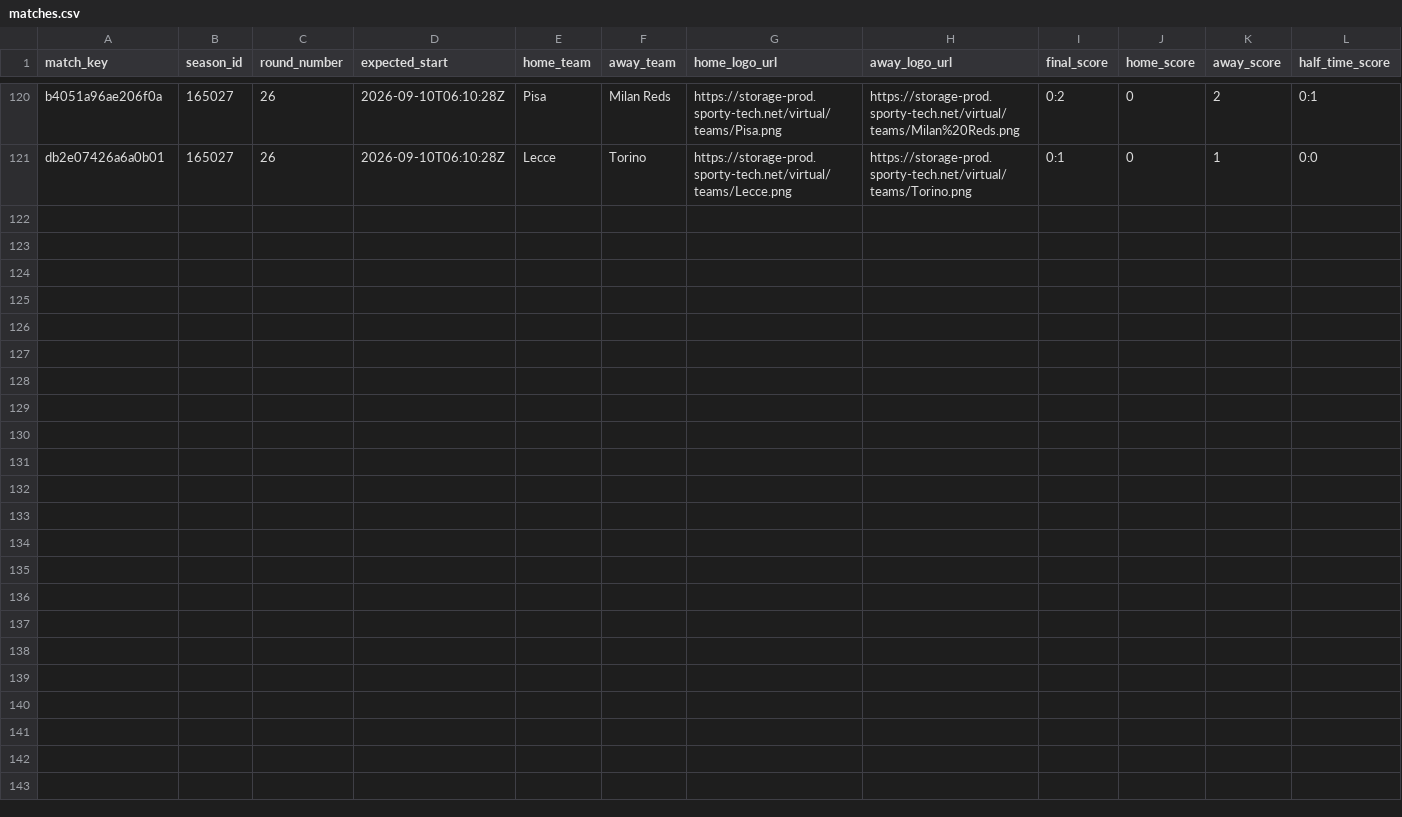
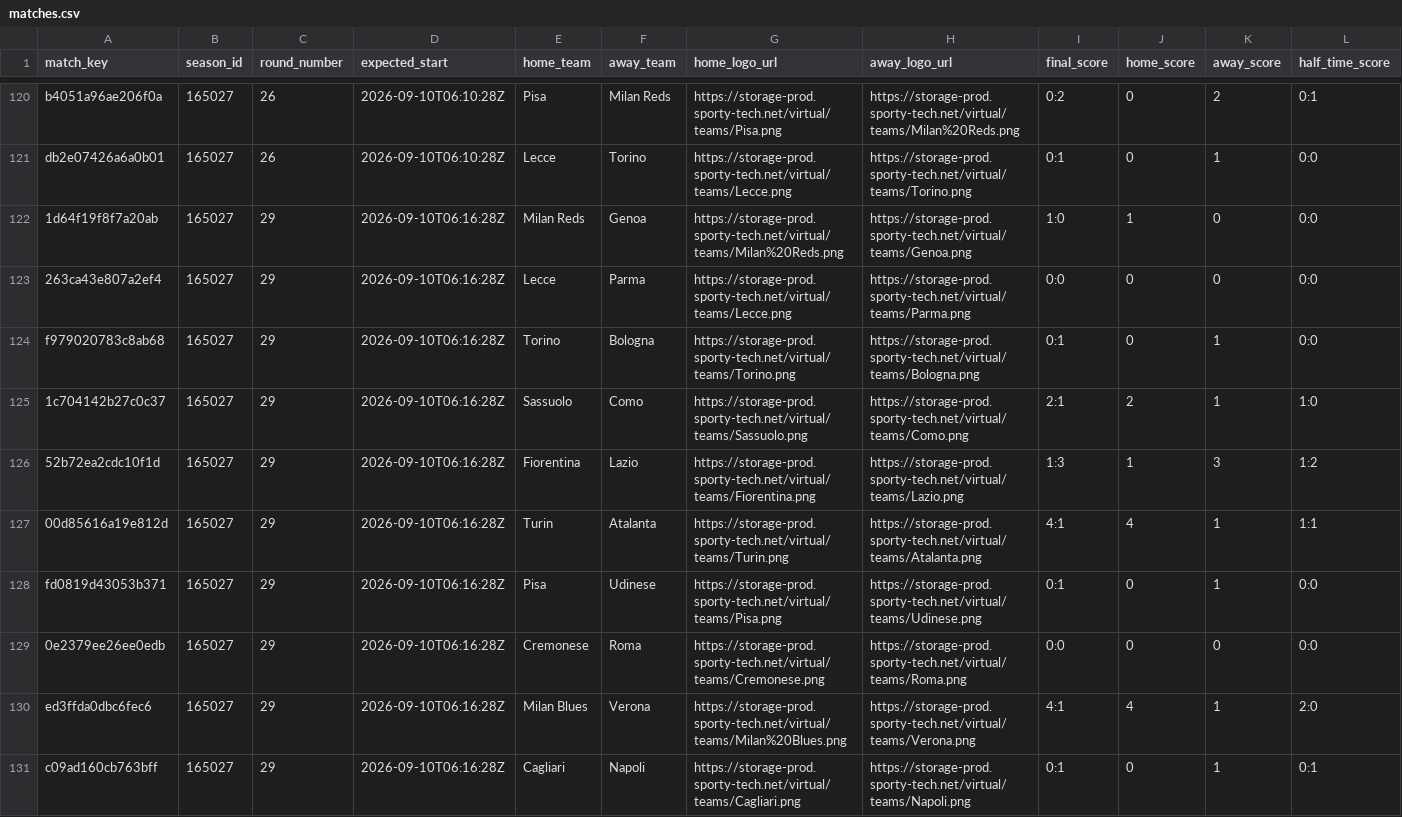
Before and after one commit to michaeldiary77-sys/virtual-leagues-collector, a CSV file: data/8036_italian-league/matches.csv, drawn as a sheet; only a part is shown, gaps mark what is left out; rows hold the shown columns only; the diff names each change by its address in the sheet, - before the commit and + after, or states it on an @@ line.

```diff
--- a/data/8036_italian-league/matches.csv
+++ b/data/8036_italian-league/matches.csv
+row 122: 1d64f19f8f7a20ab | 165027 | 29 | 2026-09-10T06:16:28Z | Milan Reds | Genoa | https://storage-prod.sporty-tech.net/virtual/teams/Milan%20Reds.png | https://storage-prod.sporty-tech.net/virtual/teams/Genoa.png | 1:0 | 1 | 0 | 0:0
+row 123: 263ca43e807a2ef4 | 165027 | 29 | 2026-09-10T06:16:28Z | Lecce | Parma | https://storage-prod.sporty-tech.net/virtual/teams/Lecce.png | https://storage-prod.sporty-tech.net/virtual/teams/Parma.png | 0:0 | 0 | 0 | 0:0
+row 124: f979020783c8ab68 | 165027 | 29 | 2026-09-10T06:16:28Z | Torino | Bologna | https://storage-prod.sporty-tech.net/virtual/teams/Torino.png | https://storage-prod.sporty-tech.net/virtual/teams/Bologna.png | 0:1 | 0 | 1 | 0:0
+row 125: 1c704142b27c0c37 | 165027 | 29 | 2026-09-10T06:16:28Z | Sassuolo | Como | https://storage-prod.sporty-tech.net/virtual/teams/Sassuolo.png | https://storage-prod.sporty-tech.net/virtual/teams/Como.png | 2:1 | 2 | 1 | 1:0
+row 126: 52b72ea2cdc10f1d | 165027 | 29 | 2026-09-10T06:16:28Z | Fiorentina | Lazio | https://storage-prod.sporty-tech.net/virtual/teams/Fiorentina.png | https://storage-prod.sporty-tech.net/virtual/teams/Lazio.png | 1:3 | 1 | 3 | 1:2
+row 127: 00d85616a19e812d | 165027 | 29 | 2026-09-10T06:16:28Z | Turin | Atalanta | https://storage-prod.sporty-tech.net/virtual/teams/Turin.png | https://storage-prod.sporty-tech.net/virtual/teams/Atalanta.png | 4:1 | 4 | 1 | 1:1
+row 128: fd0819d43053b371 | 165027 | 29 | 2026-09-10T06:16:28Z | Pisa | Udinese | https://storage-prod.sporty-tech.net/virtual/teams/Pisa.png | https://storage-prod.sporty-tech.net/virtual/teams/Udinese.png | 0:1 | 0 | 1 | 0:0
+row 129: 0e2379ee26ee0edb | 165027 | 29 | 2026-09-10T06:16:28Z | Cremonese | Roma | https://storage-prod.sporty-tech.net/virtual/teams/Cremonese.png | https://storage-prod.sporty-tech.net/virtual/teams/Roma.png | 0:0 | 0 | 0 | 0:0
+row 130: ed3ffda0dbc6fec6 | 165027 | 29 | 2026-09-10T06:16:28Z | Milan Blues | Verona | https://storage-prod.sporty-tech.net/virtual/teams/Milan%20Blues.png | https://storage-prod.sporty-tech.net/virtual/teams/Verona.png | 4:1 | 4 | 1 | 2:0
+row 131: c09ad160cb763bff | 165027 | 29 | 2026-09-10T06:16:28Z | Cagliari | Napoli | https://storage-prod.sporty-tech.net/virtual/teams/Cagliari.png | https://storage-prod.sporty-tech.net/virtual/teams/Napoli.png | 0:1 | 0 | 1 | 0:1
```
Also changed, not shown: data/8035_english-league/matches.csv, data/8037_spanish-league/matches.csv, 39 other files.
